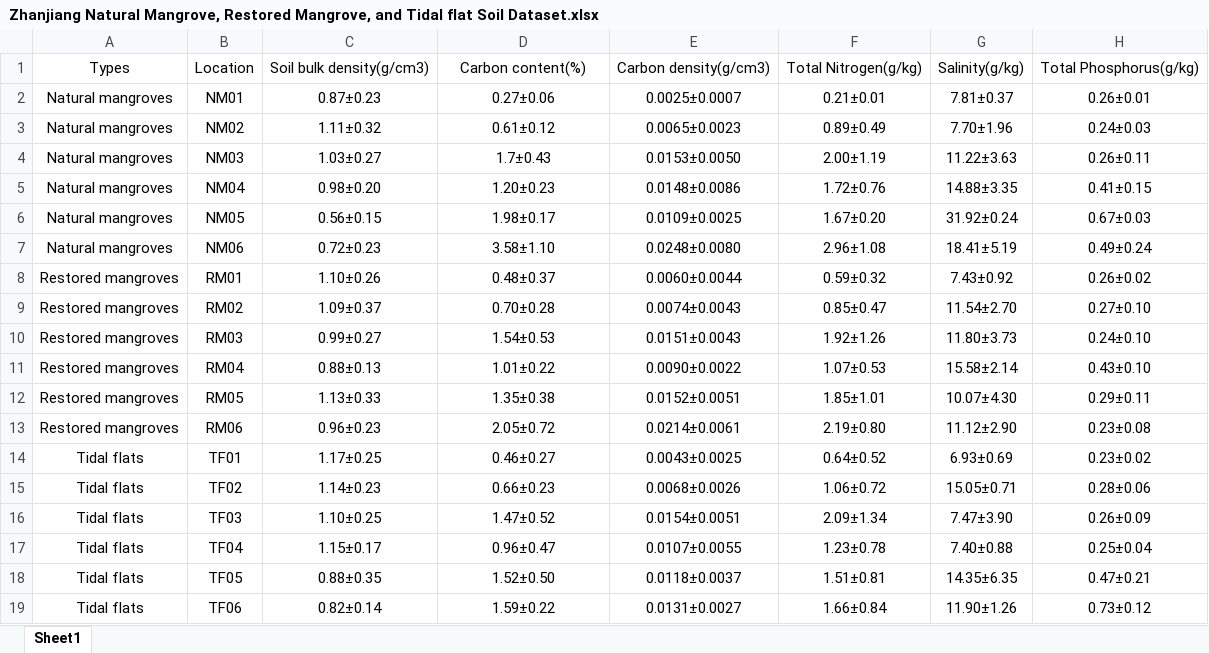
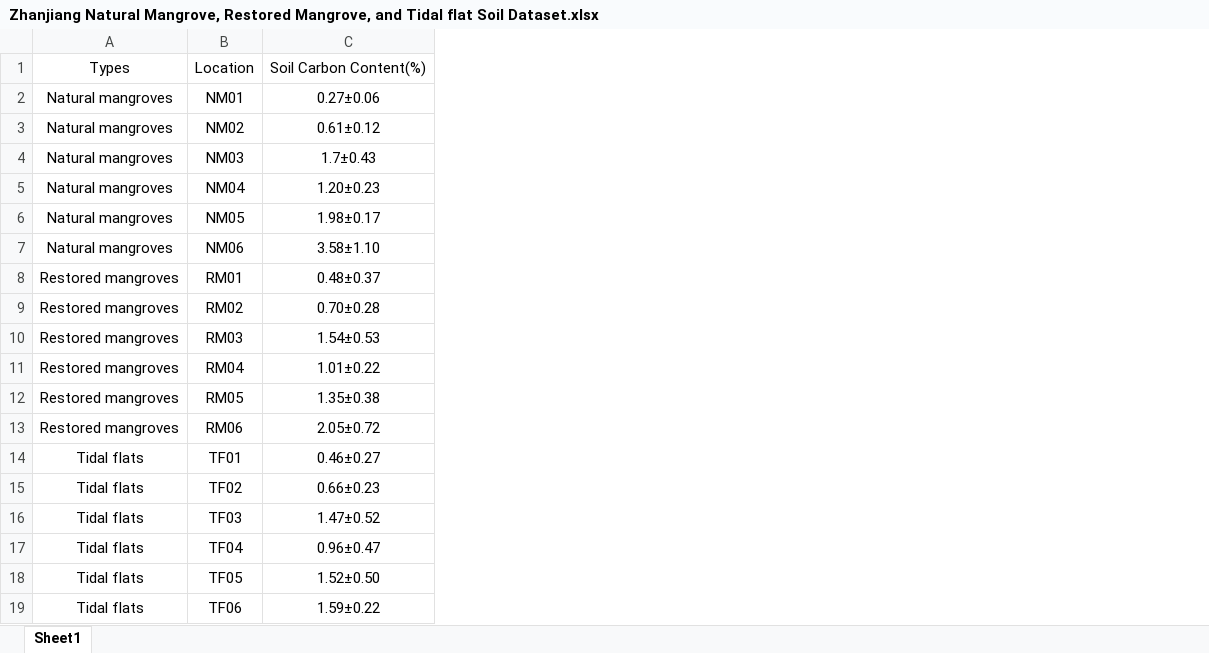
Before and after one commit to lizhe-hmd/Zhanjiang-Mangrove-Dataset, an Excel workbook: Zhanjiang Natural Mangrove, Restored Mangrove, and Tidal flat Soil Dataset.xlsx, sheet Sheet1, drawn as a sheet; values as stored, in another font and other column widths than the file's, no borders; removed rows and columns are numbered as before the commit, all else as after; the diff names each change by its address in the sheet, - before the commit and + after, or states it on an @@ line.

Commit message:
Add files via upload

```diff
--- a/Zhanjiang Natural Mangrove, Restored Mangrove, and Tidal flat Soil Dataset.xlsx (sheet Sheet1)
+++ b/Zhanjiang Natural Mangrove, Restored Mangrove, and Tidal flat Soil Dataset.xlsx (sheet Sheet1)
-column C, rows 1-19: Soil bulk density(g/cm3) | 0.87±0.23 | 1.11±0.32 | 1.03±0.27 | 0.98±0.20 | 0.56±0.15 | 0.72±0.23 | 1.10±0.26 | 1.09±0.37 | 0.99±0.27 | 0.88±0.13 | 1.13±0.33 | 0.96±0.23 | 1.17±0.25 | 1.14±0.23 | 1.10±0.25 | 1.15±0.17 | 0.88±0.35 | 0.82±0.14
-column E, rows 1-19: Carbon density(g/cm3) | 0.0025±0.0007 | 0.0065±0.0023 | 0.0153±0.0050 | 0.0148±0.0086 | 0.0109±0.0025 | 0.0248±0.0080 | 0.0060±0.0044 | 0.0074±0.0043 | 0.0151±0.0043 | 0.0090±0.0022 | 0.0152±0.0051 | 0.0214±0.0061 | 0.0043±0.0025 | 0.0068±0.0026 | 0.0154±0.0051 | 0.0107±0.0055 | 0.0118±0.0037 | 0.0131±0.0027
-column F, rows 1-19: Total Nitrogen(g/kg) | 0.21±0.01 | 0.89±0.49 | 2.00±1.19 | 1.72±0.76 | 1.67±0.20 | 2.96±1.08 | 0.59±0.32 | 0.85±0.47 | 1.92±1.26 | 1.07±0.53 | 1.85±1.01 | 2.19±0.80 | 0.64±0.52 | 1.06±0.72 | 2.09±1.34 | 1.23±0.78 | 1.51±0.81 | 1.66±0.84
-column G, rows 1-19: Salinity(g/kg) | 7.81±0.37 | 7.70±1.96 | 11.22±3.63 | 14.88±3.35 | 31.92±0.24 | 18.41±5.19 | 7.43±0.92 | 11.54±2.70 | 11.80±3.73 | 15.58±2.14 | 10.07±4.30 | 11.12±2.90 | 6.93±0.69 | 15.05±0.71 | 7.47±3.90 | 7.40±0.88 | 14.35±6.35 | 11.90±1.26
-column H, rows 1-19: Total Phosphorus(g/kg) | 0.26±0.01 | 0.24±0.03 | 0.26±0.11 | 0.41±0.15 | 0.67±0.03 | 0.49±0.24 | 0.26±0.02 | 0.27±0.10 | 0.24±0.10 | 0.43±0.10 | 0.29±0.11 | 0.23±0.08 | 0.23±0.02 | 0.28±0.06 | 0.26±0.09 | 0.25±0.04 | 0.47±0.21 | 0.73±0.12
-C1: Carbon content(%)
+C1: Soil Carbon Content(%)
```
